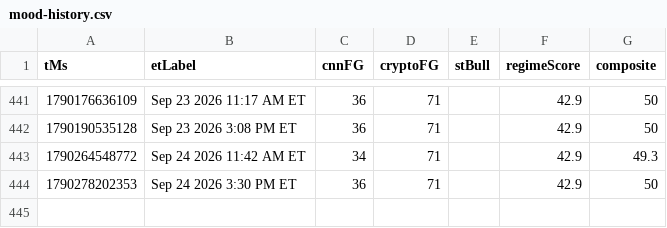
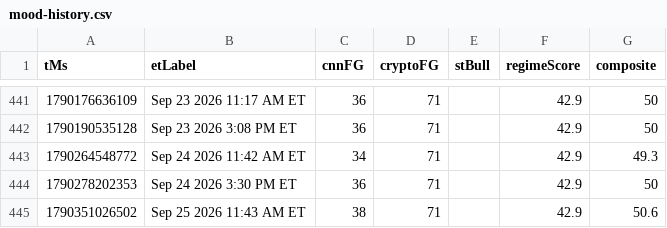
Before and after one commit to Jad-Naitali/market-feed, a CSV file: docs/mood-history.csv, drawn as a sheet; only a part is shown, gaps mark what is left out; the diff names each change by its address in the sheet, - before the commit and + after, or states it on an @@ line.

```diff
--- a/docs/mood-history.csv
+++ b/docs/mood-history.csv
+row 445: 1790351026502 | Sep 25 2026 11:43 AM ET | 38 | 71 |  | 42.9 | 50.6
```
Also changed, not shown: regime history.csv, 3 other files.
